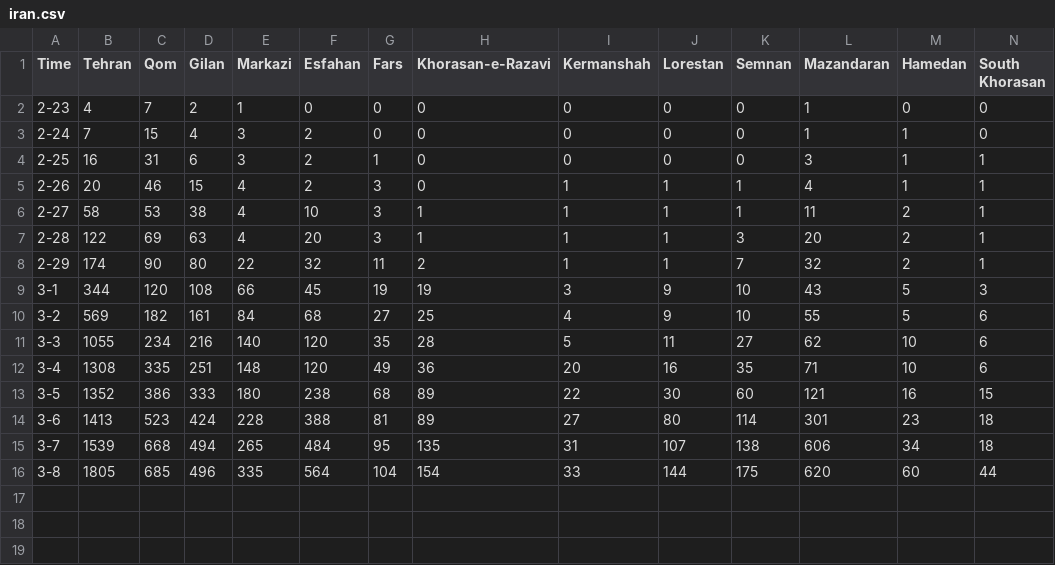
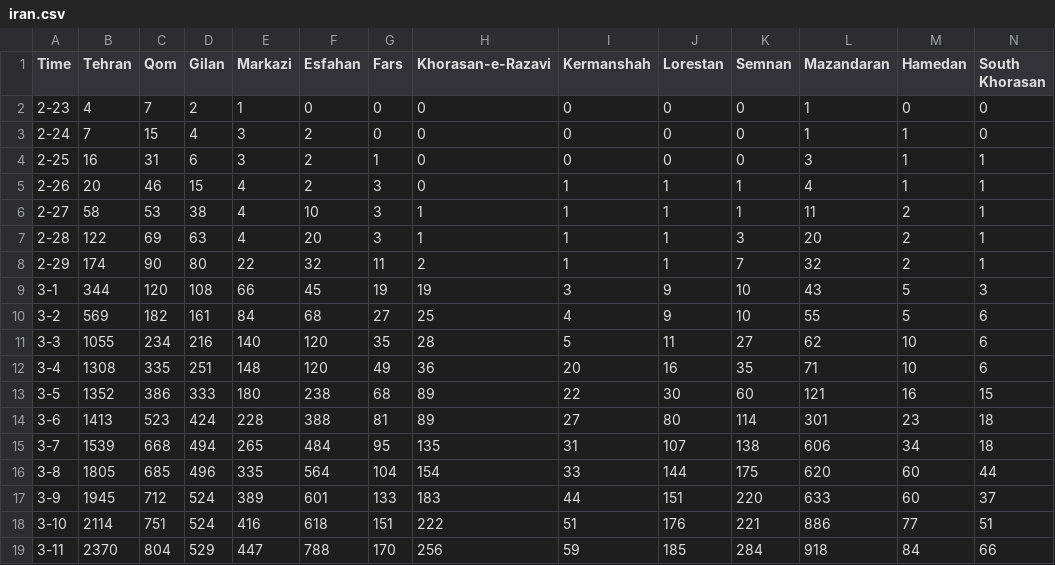
Before and after one commit to akhavan12/covid19, a CSV file: content/stats/iran.csv, drawn as a sheet; only a part is shown; rows hold the shown columns only; the diff names each change by its address in the sheet, - before the commit and + after, or states it on an @@ line.

Commit message:
Update iran.csv

```diff
--- a/content/stats/iran.csv
+++ b/content/stats/iran.csv
+row 17: 3-9 | 1945 | 712 | 524 | 389 | 601 | 133 | 183 | 44 | 151 | 220 | 633 | 60 | 37
+row 18: 3-10 | 2114 | 751 | 524 | 416 | 618 | 151 | 222 | 51 | 176 | 221 | 886 | 77 | 51
+row 19: 3-11 | 2370 | 804 | 529 | 447 | 788 | 170 | 256 | 59 | 185 | 284 | 918 | 84 | 66
```
